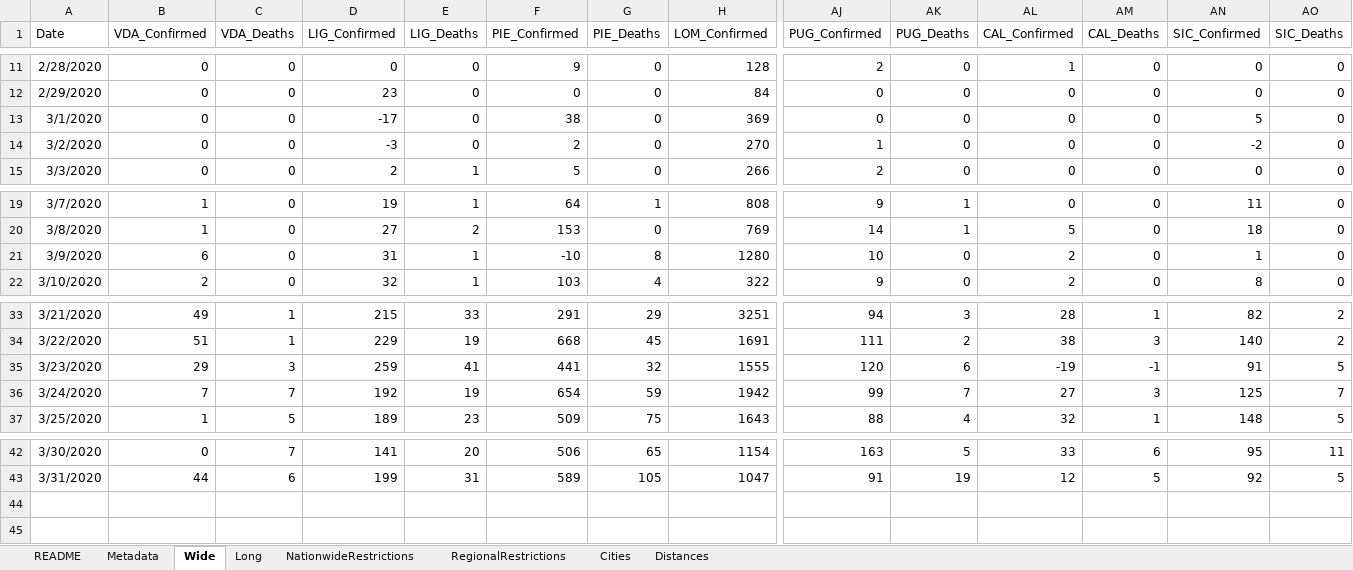
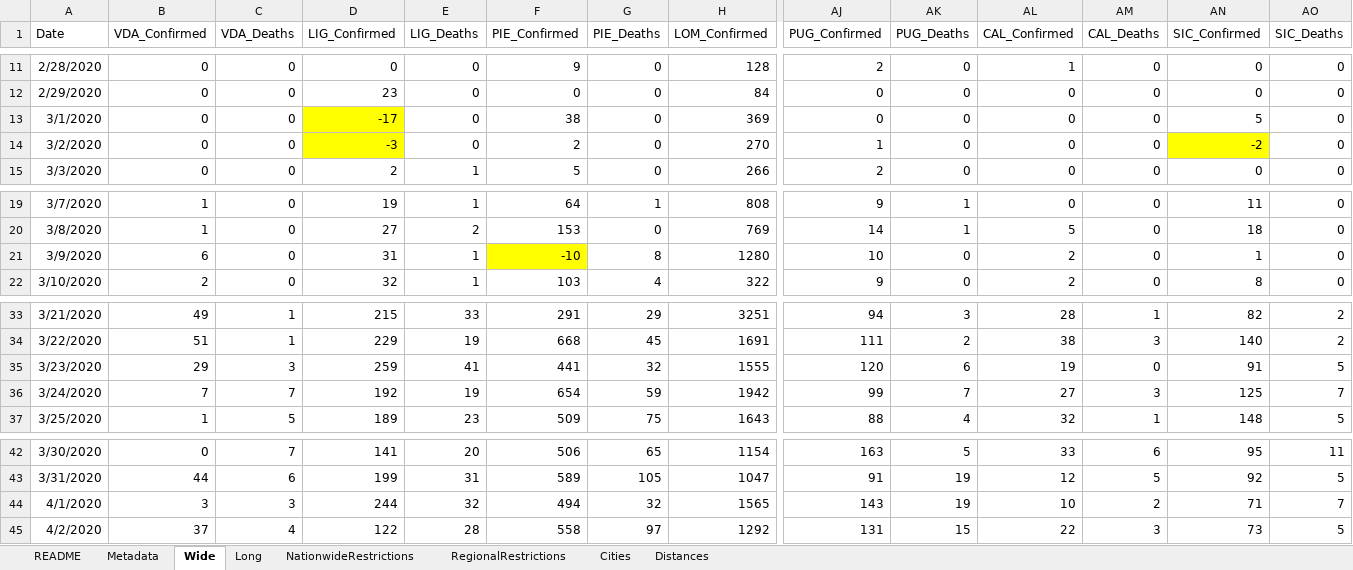
Before and after one commit to mikeweltevrede/master_thesis_corona, an Excel workbook: data/italy_wikipedia.xlsx, sheet Wide, drawn as a sheet; only a part is shown, gaps mark what is left out; values as stored, in another font and other column widths than the file's, no borders; table styles not drawn; rows hold the shown columns only; the diff names each change by its address in the sheet, - before the commit and + after, or states it on an @@ line.

```diff
--- a/data/italy_wikipedia.xlsx (sheet Wide)
+++ b/data/italy_wikipedia.xlsx (sheet Wide)
-D13:D14 fill: none
+D13:D14 fill: #FFFF00
-AN14 fill: none
+AN14 fill: #FFFF00
-F21 fill: none
+F21 fill: #FFFF00
-AL35 (CAL_Confirmed): -19
+AL35 (CAL_Confirmed): 19
-AM35 (CAL_Deaths): -1
+AM35 (CAL_Deaths): 0
+row 44: 4/1/2020 | 3 | 3 | 244 | 32 | 494 | 32 | 1565 | 143 | 19 | 10 | 2 | 71 | 7
+row 45: 4/2/2020 | 37 | 4 | 122 | 28 | 558 | 97 | 1292 | 131 | 15 | 22 | 3 | 73 | 5
```
Also changed, not shown: sheet Long, sheet NationwideRestrictions, formulas that keep their value.
